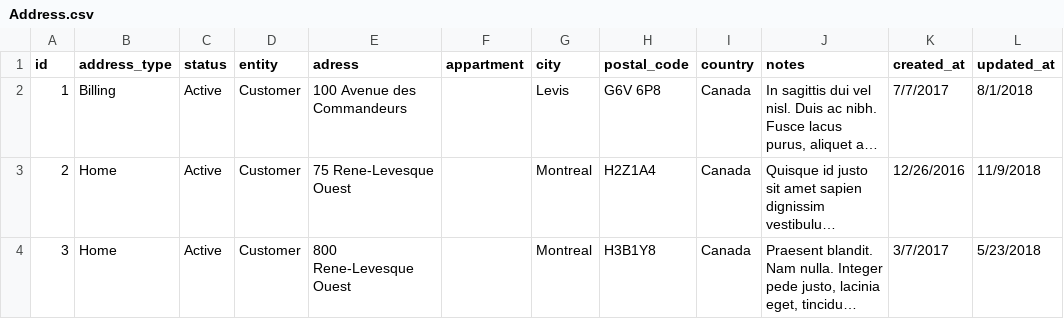
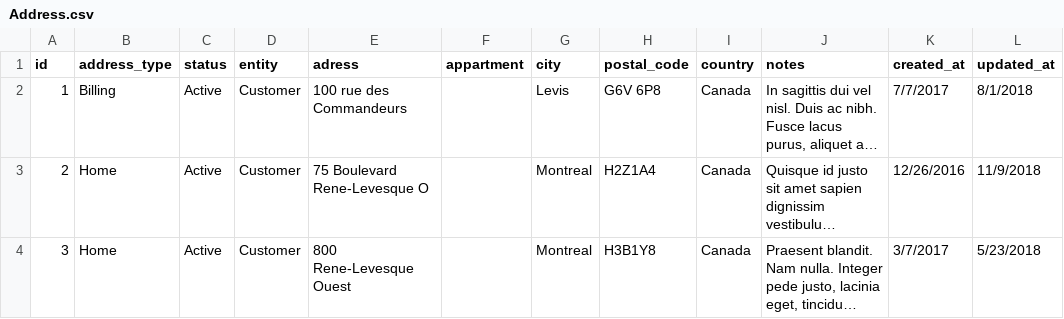
Before and after one commit to willgri/Rocket-Elevator-Foundation, a CSV file: lib/seed/Address.csv, drawn as a sheet; only a part is shown; long unchanged cells end in …; the diff covers the shown part only; the diff names each change by its address in the sheet, - before the commit and + after, or states it on an @@ line.

Commit message:
changed hardcoded phone number for twilio and some address seed

```diff
--- a/lib/seed/Address.csv
+++ b/lib/seed/Address.csv
-E2 (adress): 100 Avenue des Commandeurs
+E2 (adress): 100 rue des Commandeurs
-E3 (adress): 75 Rene-Levesque Ouest
+E3 (adress): 75 Boulevard Rene-Levesque O
```
Also changed, not shown: 58 edited cells elsewhere in this file, lib/seed/Building.csv, 1 other file.
